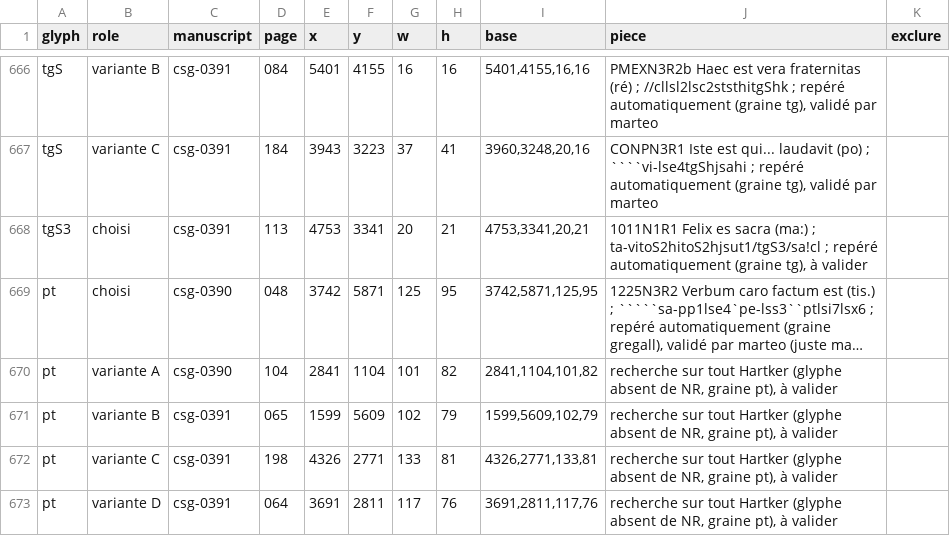
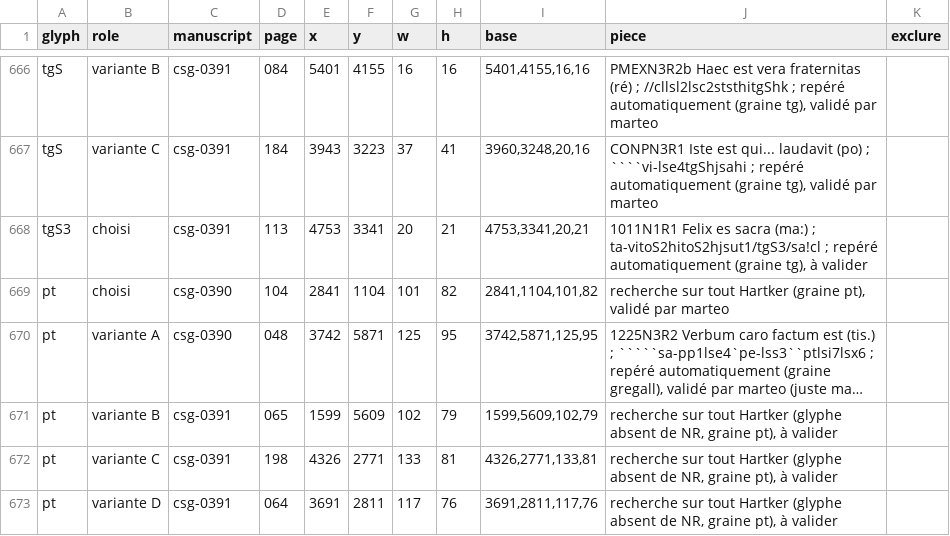
Before and after one commit to Nocturnale-Romanum/tooling, a CSV file: .claude/skills/grehartker/sources/exemplaires.csv, drawn as a sheet; only a part is shown, gaps mark what is left out; long unchanged cells end in …; removed rows and columns are numbered as before the commit, all else as after; the diff names each change by its address in the sheet, - before the commit and + after, or states it on an @@ line.

```diff
--- a/.claude/skills/grehartker/sources/exemplaires.csv
+++ b/.claude/skills/grehartker/sources/exemplaires.csv
+row 669: pt | choisi | csg-0390 | 104 | 2841 | 1104 | 101 | 82 | 2841,1104,101,82 | recherche sur tout Hartker (graine pt), validé par marteo
-B670 (role): choisi
+B670 (role): variante A
-row 670: pt | variante A | csg-0390 | 104 | 2841 | 1104 | 101 | 82 | 2841,1104,101,82 | recherche sur tout Hartker (glyphe absent de NR, graine pt), à valider
```
